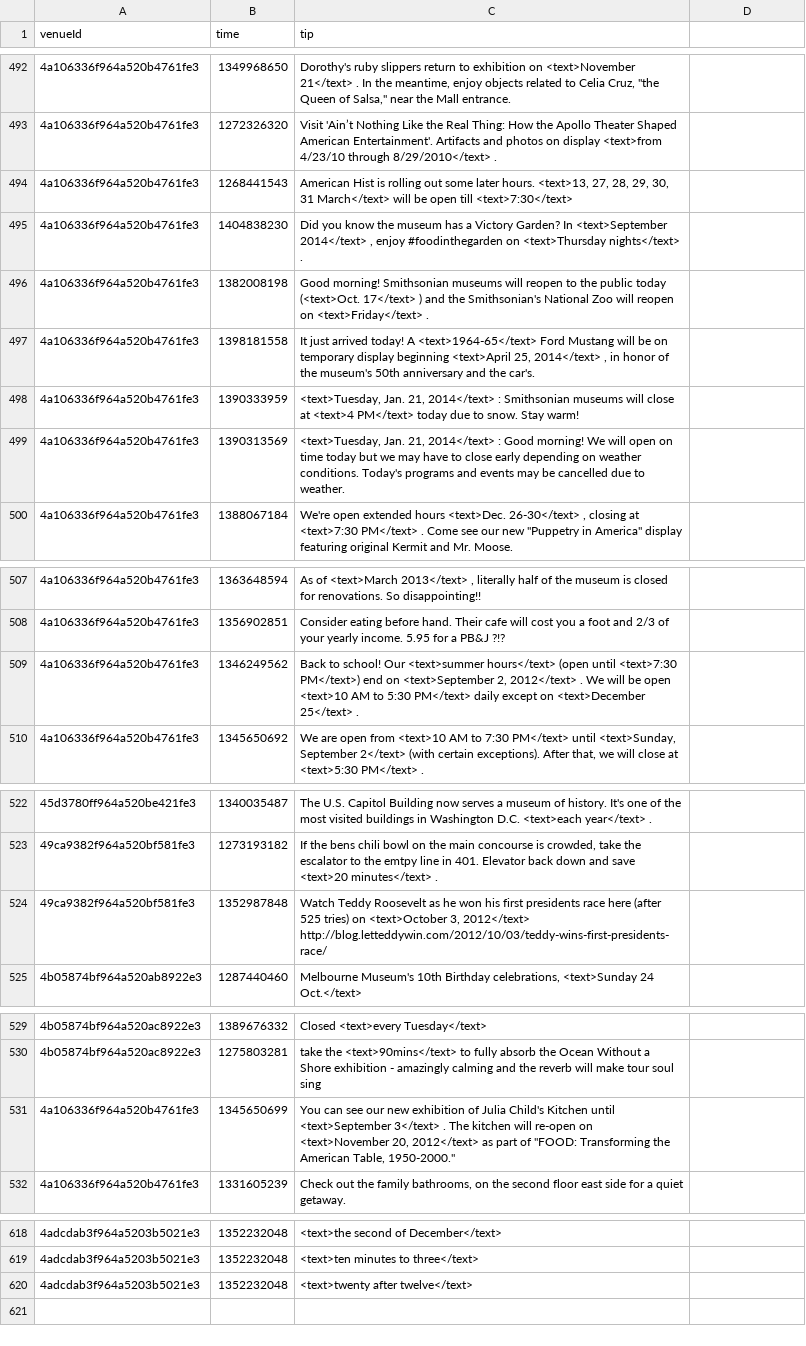
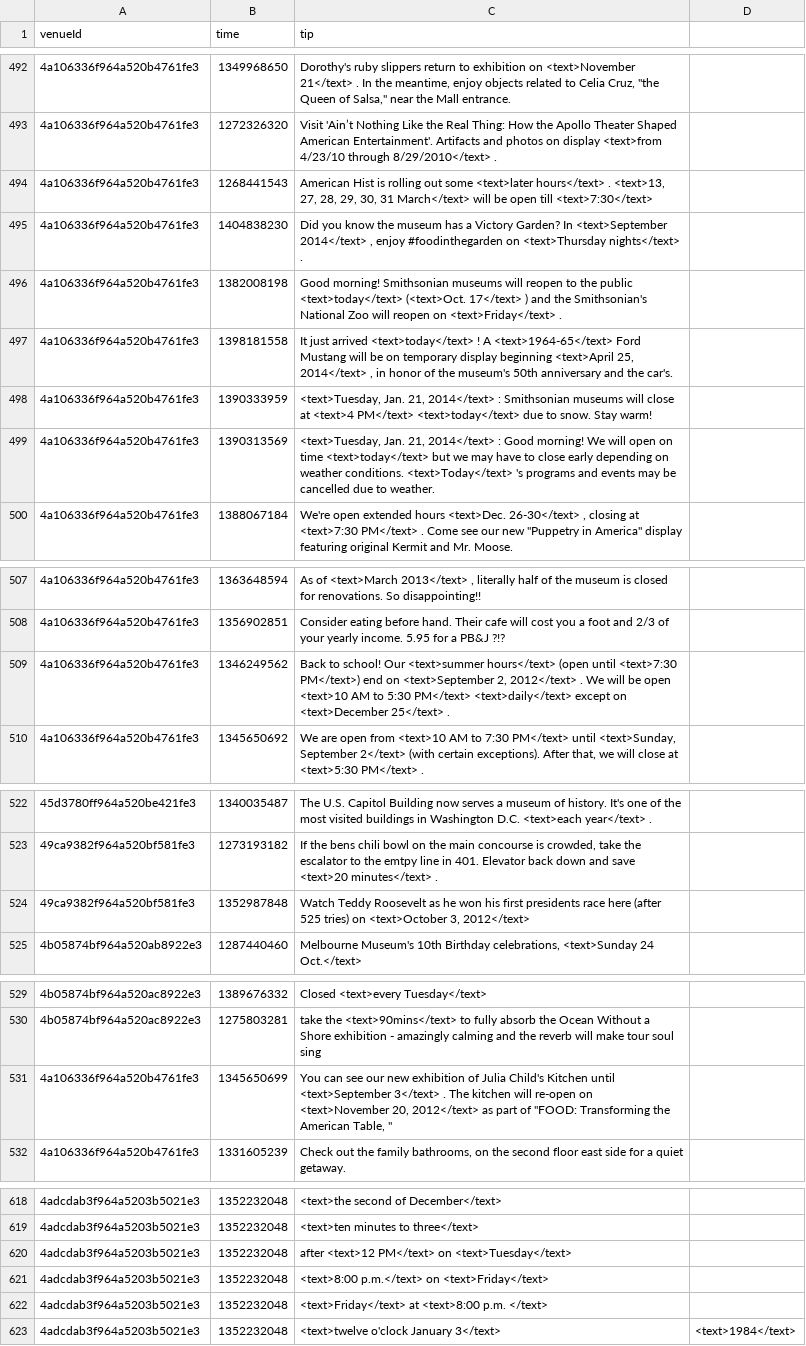
Before and after one commit to digamma-ai/timeextractor, a CSV file: nlpTravelPlannerReviewAnalyzer/src/main/resources/training.csv, drawn as a sheet; only a part is shown, gaps mark what is left out; the diff covers the shown part only.

```diff
--- a/nlpTravelPlannerReviewAnalyzer/src/main/resources/training.csv
+++ b/nlpTravelPlannerReviewAnalyzer/src/main/resources/training.csv
@@ -493,8 +493,8 @@ venueId,time,tip
 4a106336f964a520b4761fe3,1272326320,Visit 'Ain’t Nothing Like the Real Thing: How the Apollo Theater Shaped American Entertainment'. Artifacts and photos on display <text>from 4/23/10 through 8/29/2010</text> .
-4a106336f964a520b4761fe3,1268441543,"American Hist is rolling out some later hours.  <text>13, 27, 28, 29, 30, 31 March</text> will be open till <text>7:30</text>"
+4a106336f964a520b4761fe3,1268441543,"American Hist is rolling out some <text>later hours</text> .  <text>13, 27, 28, 29, 30, 31 March</text> will be open till <text>7:30</text>"
 4a106336f964a520b4761fe3,1404838230,"Did you know the museum has a Victory Garden? In <text>September 2014</text> , enjoy #foodinthegarden on <text>Thursday nights</text> ."
-4a106336f964a520b4761fe3,1382008198,Good morning! Smithsonian museums will reopen to the public today (<text>Oct. 17</text> ) and the Smithsonian's National Zoo will reopen on <text>Friday</text> .
-4a106336f964a520b4761fe3,1398181558,"It just arrived today! A <text>1964-65</text> Ford Mustang will be on temporary display beginning <text>April 25, 2014</text> , in honor of the museum's 50th anniversary and the car's."
-4a106336f964a520b4761fe3,1390333959,"<text>Tuesday, Jan. 21, 2014</text> : Smithsonian museums will close at <text>4 PM</text> today due to snow. Stay warm!"
-4a106336f964a520b4761fe3,1390313569,"<text>Tuesday, Jan. 21, 2014</text> : Good morning! We will open on time today but we may have to close early depending on weather conditions. Today's programs and events may be cancelled due to weather."
+4a106336f964a520b4761fe3,1382008198,Good morning! Smithsonian museums will reopen to the public <text>today</text> (<text>Oct. 17</text> ) and the Smithsonian's National Zoo will reopen on <text>Friday</text> .
+4a106336f964a520b4761fe3,1398181558,"It just arrived <text>today</text> ! A <text>1964-65</text> Ford Mustang will be on temporary display beginning <text>April 25, 2014</text> , in honor of the museum's 50th anniversary and the car's."
+4a106336f964a520b4761fe3,1390333959,"<text>Tuesday, Jan. 21, 2014</text> : Smithsonian museums will close at <text>4 PM</text> <text>today</text> due to snow. Stay warm!"
+4a106336f964a520b4761fe3,1390313569,"<text>Tuesday, Jan. 21, 2014</text> : Good morning! We will open on time <text>today</text> but we may have to close early depending on weather conditions. <text>Today</text> 's programs and events may be cancelled due to weather."
 4a106336f964a520b4761fe3,1388067184,"We're open extended hours <text>Dec. 26-30</text> , closing at <text>7:30 PM</text> . Come see our new ""Puppetry in America"" display featuring original Kermit and Mr. Moose."
@@ -508,3 +508,3 @@ venueId,time,tip
 4a106336f964a520b4761fe3,1356902851,Consider eating before hand. Their cafe will cost you a foot and 2/3 of your yearly income. 5.95 for a PB&J ?!?
-4a106336f964a520b4761fe3,1346249562,"Back to school! Our <text>summer hours</text> (open until <text>7:30 PM</text>) end on <text>September 2, 2012</text> . We will be open <text>10 AM to 5:30 PM</text> daily except on <text>December 25</text> ."
+4a106336f964a520b4761fe3,1346249562,"Back to school! Our <text>summer hours</text> (open until <text>7:30 PM</text>) end on <text>September 2, 2012</text> . We will be open <text>10 AM to 5:30 PM</text> <text>daily</text> except on <text>December 25</text> ."
 4a106336f964a520b4761fe3,1345650692,"We are open from <text>10 AM to 7:30 PM</text> until <text>Sunday, September 2</text> (with certain exceptions). After that, we will close at <text>5:30 PM</text> ."
@@ -523,3 +523,3 @@ venueId,time,tip
 49ca9382f964a520bf581fe3,1273193182,"If the bens chili bowl on the main concourse is crowded, take the escalator to the emtpy line in 401.  Elevator back down and save <text>20 minutes</text> ."
-49ca9382f964a520bf581fe3,1352987848,"Watch Teddy Roosevelt as he won his first presidents race here (after 525 tries) on <text>October 3, 2012</text> http://blog.letteddywin.com/2012/10/03/teddy-wins-first-presidents-race/"
+49ca9382f964a520bf581fe3,1352987848,"Watch Teddy Roosevelt as he won his first presidents race here (after 525 tries) on <text>October 3, 2012</text> "
 4b05874bf964a520ab8922e3,1287440460,"Melbourne Museum's 10th Birthday celebrations, <text>Sunday 24 Oct.</text>"
@@ -530,3 +530,3 @@ venueId,time,tip
 4b05874bf964a520ac8922e3,1275803281,take the <text>90mins</text> to fully absorb the Ocean Without a Shore exhibition - amazingly calming and the reverb will make tour soul sing
-4a106336f964a520b4761fe3,1345650699,"You can see our new exhibition of Julia Child's Kitchen until <text>September 3</text> . The kitchen will re-open on <text>November 20, 2012</text> as part of ""FOOD: Transforming the American Table, 1950-2000."""
+4a106336f964a520b4761fe3,1345650699,"You can see our new exhibition of Julia Child's Kitchen until <text>September 3</text> . The kitchen will re-open on <text>November 20, 2012</text> as part of ""FOOD: Transforming the American Table, """
 4a106336f964a520b4761fe3,1331605239,"Check out the family bathrooms, on the second floor east side for a quiet getaway."
@@ -619,2 +619,5 @@ venueId,time,tip
 4adcdab3f964a5203b5021e3,1352232048,<text>ten minutes to three</text>
-4adcdab3f964a5203b5021e3,1352232048,<text>twenty after twelve</text>
+4adcdab3f964a5203b5021e3,1352232048,after <text>12 PM</text> on <text>Tuesday</text>
+4adcdab3f964a5203b5021e3,1352232048,<text>8:00 p.m.</text> on <text>Friday</text>
+4adcdab3f964a5203b5021e3,1352232048,<text>Friday</text> at <text>8:00 p.m. </text>
+4adcdab3f964a5203b5021e3,1352232048,<text>twelve o'clock January 3</text> , <text>1984</text>
```
Also changed, not shown: 1 edited cell elsewhere in this file, 4 other files.
